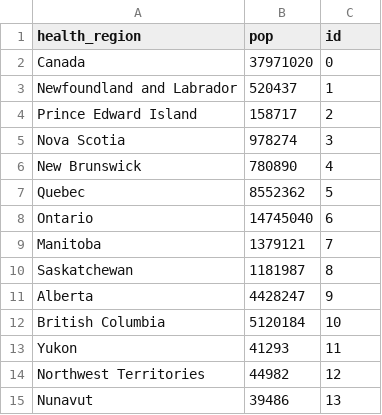
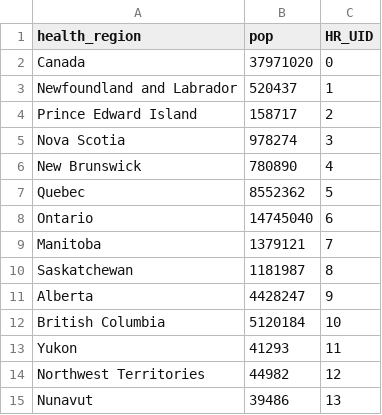
Before and after one commit to farbodab/CovidResources, a CSV file: pop.csv, drawn as a sheet.

Commit message:
added shit

```diff
--- a/pop.csv
+++ b/pop.csv
@@ -1,2 +1,2 @@
-health_region,pop,id
+health_region,pop,HR_UID
 Canada,37971020,0
```
